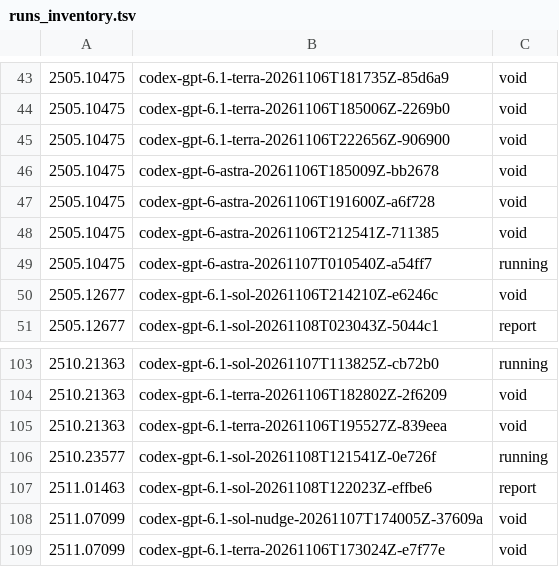
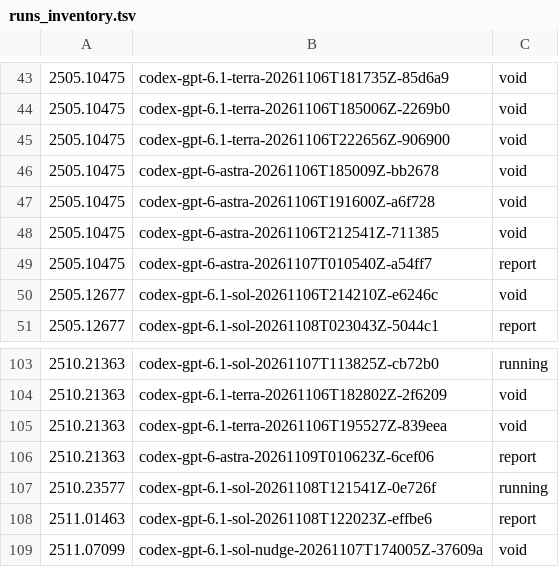
Before and after one commit to mithils3/reprocli, a TSV file: rebuttal/results/spend/runs_inventory.tsv, drawn as a sheet; only a part is shown, gaps mark what is left out; the shorter side is filled out with more unchanged rows.

Commit message:
rebuttal: hourly snapshot of spend ledger and run inventory

```diff
--- a/rebuttal/results/spend/runs_inventory.tsv
+++ b/rebuttal/results/spend/runs_inventory.tsv
@@ -48,3 +48,3 @@
 2505.10475	codex-gpt-6-astra-20261106T212541Z-711385	void
-2505.10475	codex-gpt-6-astra-20261107T010540Z-a54ff7	running
+2505.10475	codex-gpt-6-astra-20261107T010540Z-a54ff7	report
 2505.12677	codex-gpt-6.1-sol-20261106T214210Z-e6246c	void
@@ -105,2 +105,3 @@
 2510.21363	codex-gpt-6.1-terra-20261106T195527Z-839eea	void
+2510.21363	codex-gpt-6-astra-20261109T010623Z-6cef06	report
 2510.23577	codex-gpt-6.1-sol-20261108T121541Z-0e726f	running
```
Also changed, not shown: 1 other file.
